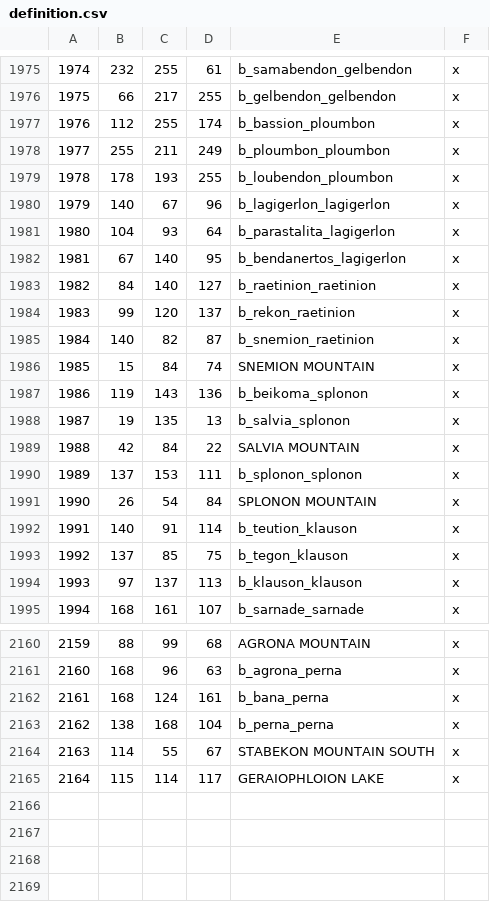
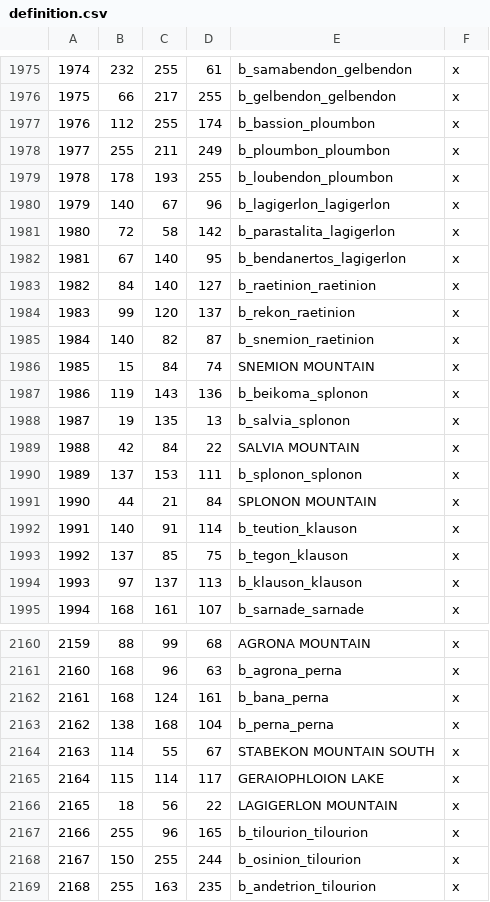
Before and after one commit to rickinator9/ApotheosisTheHellenisticAge, a CSV file: map_data/definition.csv, drawn as a sheet; only a part is shown, gaps mark what is left out.

```diff
--- a/map_data/definition.csv
+++ b/map_data/definition.csv
@@ -1980,3 +1980,3 @@
 1979;140;67;96;b_lagigerlon_lagigerlon;x
-1980;104;93;64;b_parastalita_lagigerlon;x
+1980;72;58;142;b_parastalita_lagigerlon;x
 1981;67;140;95;b_bendanertos_lagigerlon;x
@@ -1990,3 +1990,3 @@
 1989;137;153;111;b_splonon_splonon;x
-1990;26;54;84;SPLONON MOUNTAIN;x
+1990;44;21;84;SPLONON MOUNTAIN;x
 1991;140;91;114;b_teution_klauson;x
@@ -2165 +2165,5 @@
 2164;115;114;117;GERAIOPHLOION LAKE;x
+2165;18;56;22;LAGIGERLON MOUNTAIN;x
+2166;255;96;165;b_tilourion_tilourion;x
+2167;150;255;244;b_osinion_tilourion;x
+2168;255;163;235;b_andetrion_tilourion;x
```
Also changed, not shown: 4 other files.
